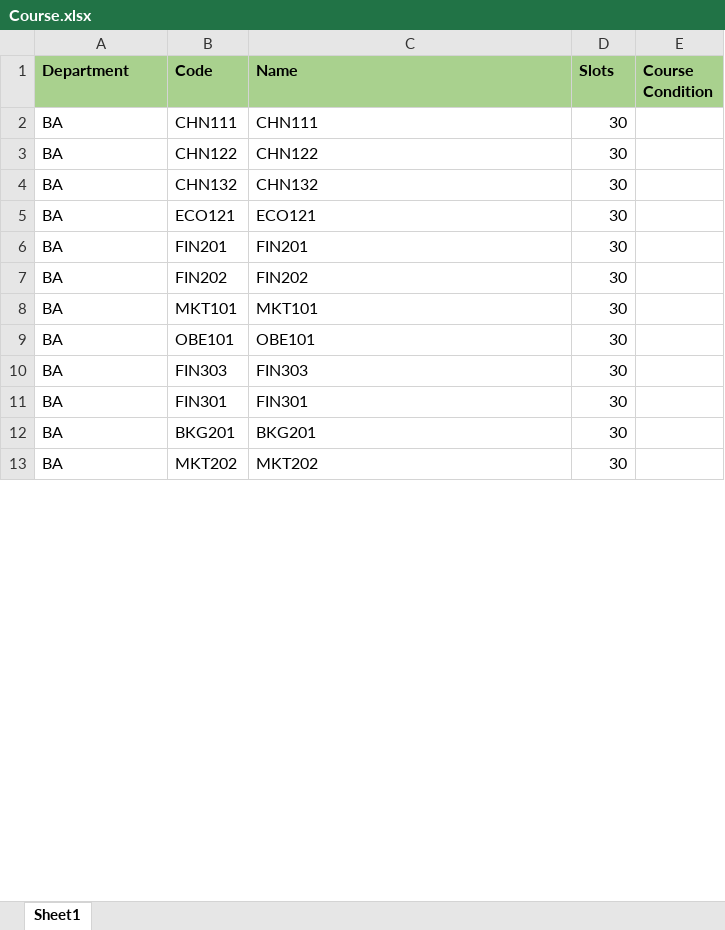
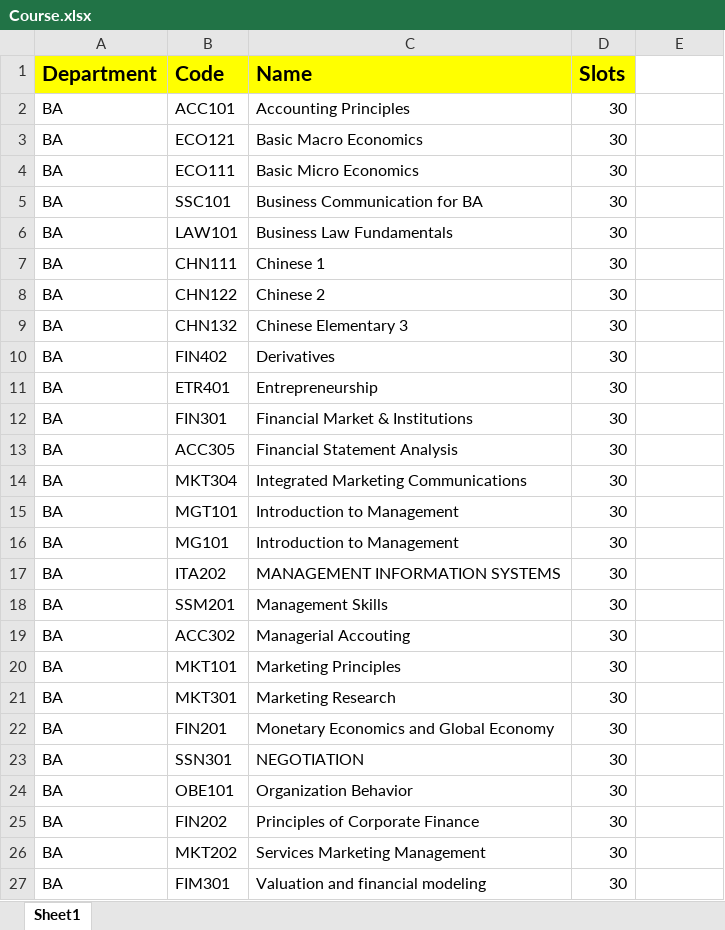
Before and after one commit to bee-lullaby/FinalProject, an Excel workbook: Database/Data_20150722/Course.xlsx, sheet Sheet1, drawn as a sheet; only a part is shown; values as stored, in another font and other column widths than the file's, no borders; removed rows and columns are numbered as before the commit, all else as after; the diff covers the shown part only; the diff names each change by its address in the sheet, - before the commit and + after, or states it on an @@ line.

```diff
--- a/Database/Data_20150722/Course.xlsx (sheet Sheet1)
+++ b/Database/Data_20150722/Course.xlsx (sheet Sheet1)
-A1:D1 fill: #A9D18E
+A1:D1 fill: #FFFF00, text size: larger
-E1: Course Condition
+E1: (empty)
-E1 fill: #A9D18E
+E1 fill: none
+row 2: BA | ACC101 | Accounting Principles | 30
+row 3: BA | ECO121 | Basic Macro Economics | 30
+row 4: BA | ECO111 | Basic Micro Economics | 30
+row 5: BA | SSC101 | Business Communication for BA | 30
+row 6: BA | LAW101 | Business Law Fundamentals | 30
-C7 (Name): CHN111
+C7 (Name): Chinese 1
-C8 (Name): CHN122
+C8 (Name): Chinese 2
-C9 (Name): CHN132
+C9 (Name): Chinese Elementary 3
+row 10: BA | FIN402 | Derivatives | 30
-B11 (Code): ECO121
+B11 (Code): ETR401
-C11 (Name): ECO121
+C11 (Name): Entrepreneurship
-B12 (Code): FIN201
+B12 (Code): FIN301
-C12 (Name): FIN201
+C12 (Name): Financial Market & Institutions
+row 13: BA | ACC305 | Financial Statement Analysis | 30
+row 14: BA | MKT304 | Integrated Marketing Communications | 30
+row 15: BA | MGT101 | Introduction to Management | 30
+row 16: BA | MG101 | Introduction to Management | 30
-B17 (Code): FIN202
+B17 (Code): ITA202
-C17 (Name): FIN202
+C17 (Name): MANAGEMENT INFORMATION SYSTEMS
+row 18: BA | SSM201 | Management Skills | 30
+row 19: BA | ACC302 | Managerial Accouting | 30
-C20 (Name): MKT101
+C20 (Name): Marketing Principles
+row 21: BA | MKT301 | Marketing Research | 30
+row 22: BA | FIN201 | Monetary Economics and Global Economy | 30
+row 23: BA | SSN301 | NEGOTIATION | 30
-C24 (Name): OBE101
+C24 (Name): Organization Behavior
-B25 (Code): FIN303
+B25 (Code): FIN202
-C25 (Name): FIN303
+C25 (Name): Principles of Corporate Finance
-row 11: BA | FIN301 | FIN301 | 30
-row 12: BA | BKG201 | BKG201 | 30
-C26 (Name): MKT202
+C26 (Name): Services Marketing Management
+row 27: BA | FIM301 | Valuation and financial modeling | 30
```
Also changed, not shown: 98 added rows, 8 removed rows and 44 edited cells elsewhere in this sheet, 30 other files.
